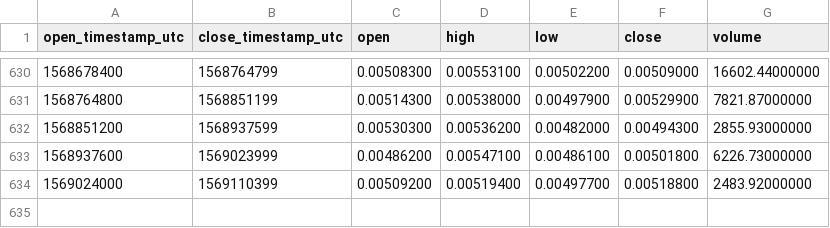
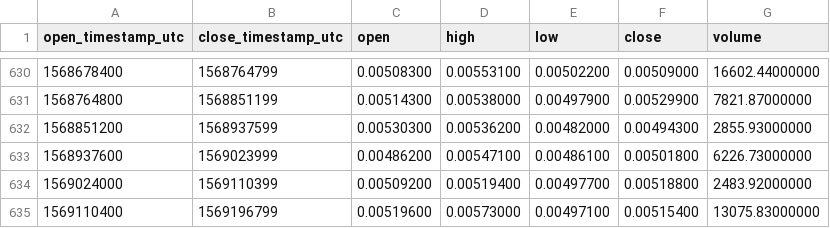
Before and after one commit to cryptobigbro/binance-LUNETH, a CSV file: binance-LUNETH-1d.csv, drawn as a sheet; only a part is shown, gaps mark what is left out; the diff names each change by its address in the sheet, - before the commit and + after, or states it on an @@ line.

Commit message:
Update OHLCV data.

```diff
--- a/binance-LUNETH-1d.csv
+++ b/binance-LUNETH-1d.csv
+row 635: 1569110400 | 1569196799 | 0.00519600 | 0.00573000 | 0.00497100 | 0.00515400 | 13075.83000000
```
Also changed, not shown: 1 other file.
